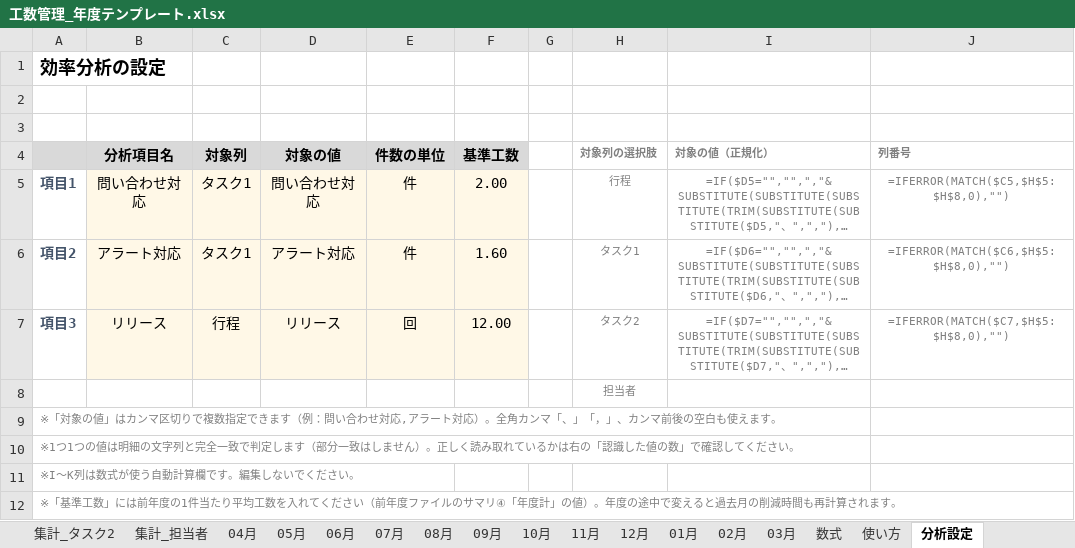
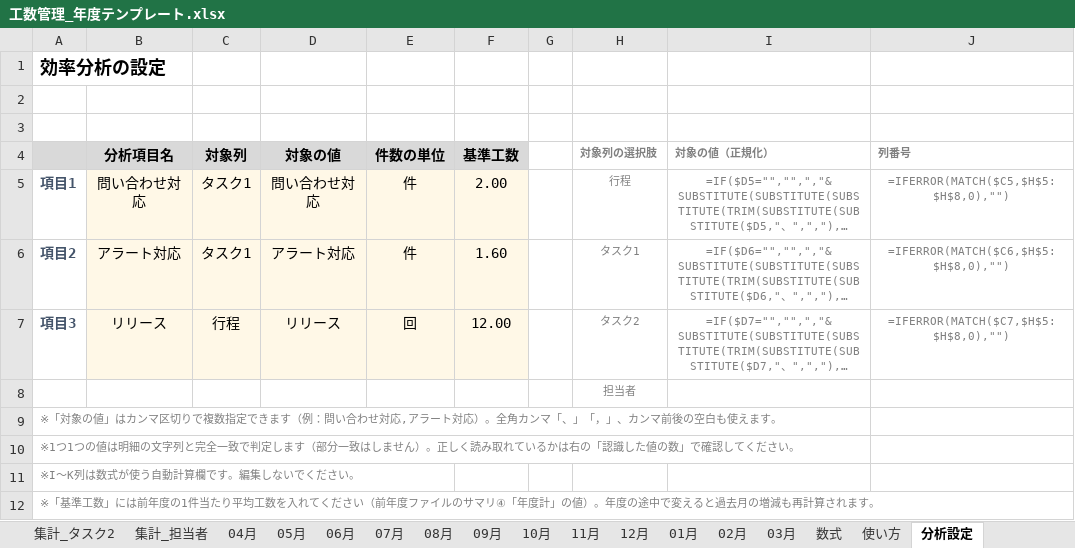
Before and after one commit to rgx-caffein-zero/dev_maneger, an Excel workbook: data/工数管理_年度テンプレート.xlsx, sheet 分析設定, drawn as a sheet; only a part is shown; long unchanged cells end in …; values as stored, in another font and other column widths than the file's, no borders; formulas without a stored value are shown as written; the diff names each change by its address in the sheet, - before the commit and + after, or states it on an @@ line.

```diff
--- a/data/工数管理_年度テンプレート.xlsx (sheet 分析設定)
+++ b/data/工数管理_年度テンプレート.xlsx (sheet 分析設定)
-A12: …過去月の削減時間も再計算…
+A12: …過去月の増減も再計算…
```
Also changed, not shown: sheet サマリ, sheet 使い方, charts or pictures.
